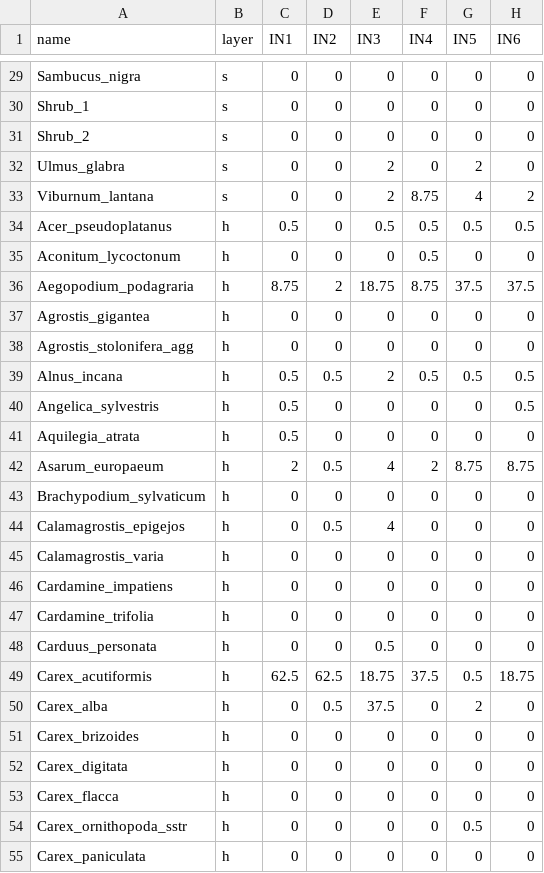
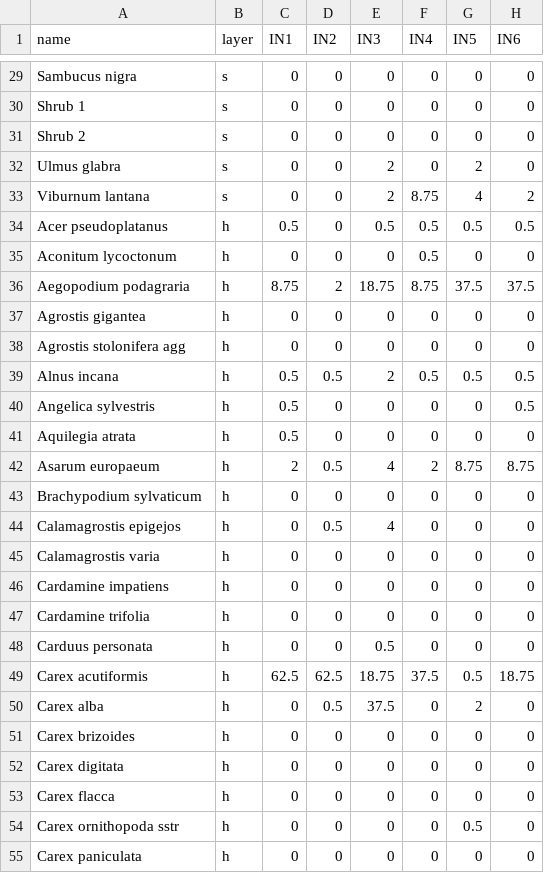
Before and after one commit to TUM-Restoration-Ecology/course_ecological_data_analysis, a CSV file: data/raw/example_course_alluvial_forest_mb/data_raw_species.csv, drawn as a sheet; only a part is shown, gaps mark what is left out; the diff covers the shown part only; the diff names each change by its address in the sheet, - before the commit and + after, or states it on an @@ line.

```diff
--- a/data/raw/example_course_alluvial_forest_mb/data_raw_species.csv
+++ b/data/raw/example_course_alluvial_forest_mb/data_raw_species.csv
-A29 (name): Sambucus_nigra
+A29 (name): Sambucus nigra
-A30 (name): Shrub_1
+A30 (name): Shrub 1
-A31 (name): Shrub_2
+A31 (name): Shrub 2
-A32 (name): Ulmus_glabra
+A32 (name): Ulmus glabra
-A33 (name): Viburnum_lantana
+A33 (name): Viburnum lantana
-A34 (name): Acer_pseudoplatanus
+A34 (name): Acer pseudoplatanus
-A35 (name): Aconitum_lycoctonum
+A35 (name): Aconitum lycoctonum
-A36 (name): Aegopodium_podagraria
+A36 (name): Aegopodium podagraria
-A37 (name): Agrostis_gigantea
+A37 (name): Agrostis gigantea
-A38 (name): Agrostis_stolonifera_agg
+A38 (name): Agrostis stolonifera agg
-A39 (name): Alnus_incana
+A39 (name): Alnus incana
-A40 (name): Angelica_sylvestris
+A40 (name): Angelica sylvestris
-A41 (name): Aquilegia_atrata
+A41 (name): Aquilegia atrata
-A42 (name): Asarum_europaeum
+A42 (name): Asarum europaeum
-A43 (name): Brachypodium_sylvaticum
+A43 (name): Brachypodium sylvaticum
-A44 (name): Calamagrostis_epigejos
+A44 (name): Calamagrostis epigejos
-A45 (name): Calamagrostis_varia
+A45 (name): Calamagrostis varia
-A46 (name): Cardamine_impatiens
+A46 (name): Cardamine impatiens
-A47 (name): Cardamine_trifolia
+A47 (name): Cardamine trifolia
-A48 (name): Carduus_personata
+A48 (name): Carduus personata
-A49 (name): Carex_acutiformis
+A49 (name): Carex acutiformis
-A50 (name): Carex_alba
+A50 (name): Carex alba
-A51 (name): Carex_brizoides
+A51 (name): Carex brizoides
-A52 (name): Carex_digitata
+A52 (name): Carex digitata
-A53 (name): Carex_flacca
+A53 (name): Carex flacca
-A54 (name): Carex_ornithopoda_sstr
+A54 (name): Carex ornithopoda sstr
-A55 (name): Carex_paniculata
+A55 (name): Carex paniculata
```
Also changed, not shown: 119 edited cells elsewhere in this file, data/processed/data_processed_traits_ammer_4.1.csv, data/raw/example_course_alluvial_forest_mb/data_raw_traits.csv, 21 other files.
